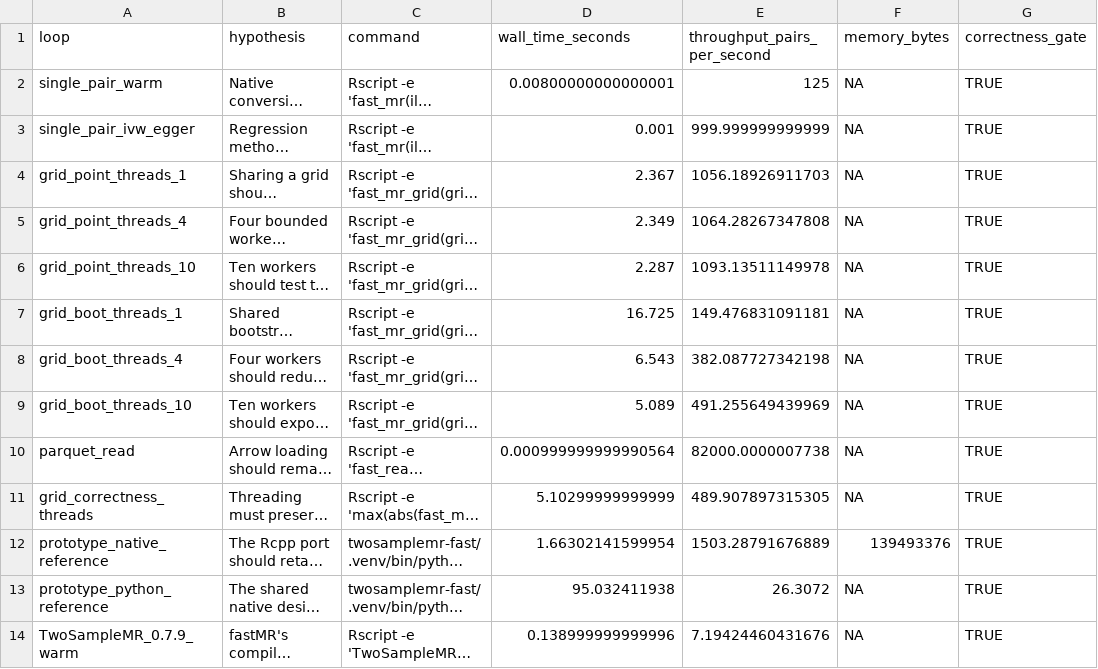
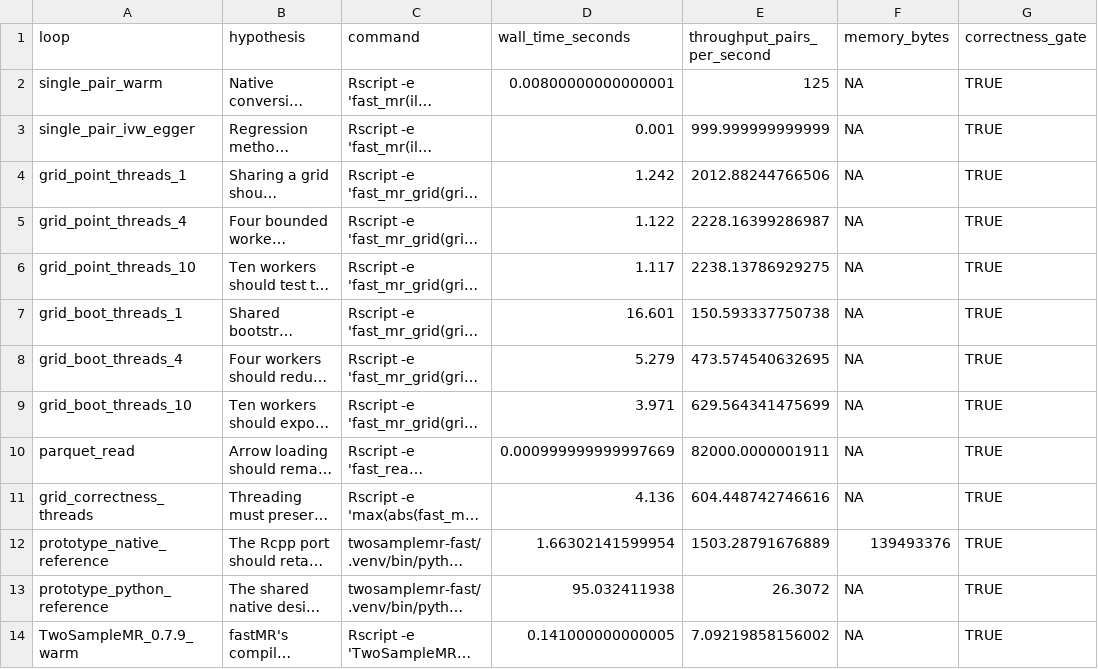
Before and after one commit to gushamilton/fastMR, a CSV file: outputs/optimization_history.csv, drawn as a sheet; only a part is shown; long unchanged cells end in …; the diff names each change by its address in the sheet, - before the commit and + after, or states it on an @@ line.

```diff
--- a/outputs/optimization_history.csv
+++ b/outputs/optimization_history.csv
-D4 (wall_time_seconds): 2.367
+D4 (wall_time_seconds): 1.242
-E4 (throughput_pairs_per_second): 1056.18926911703
+E4 (throughput_pairs_per_second): 2012.88244766506
-D5 (wall_time_seconds): 2.349
+D5 (wall_time_seconds): 1.122
-E5 (throughput_pairs_per_second): 1064.28267347808
+E5 (throughput_pairs_per_second): 2228.16399286987
-D6 (wall_time_seconds): 2.287
+D6 (wall_time_seconds): 1.117
-E6 (throughput_pairs_per_second): 1093.13511149978
+E6 (throughput_pairs_per_second): 2238.13786929275
-D7 (wall_time_seconds): 16.725
+D7 (wall_time_seconds): 16.601
-E7 (throughput_pairs_per_second): 149.476831091181
+E7 (throughput_pairs_per_second): 150.593337750738
-D8 (wall_time_seconds): 6.543
+D8 (wall_time_seconds): 5.279
-E8 (throughput_pairs_per_second): 382.087727342198
+E8 (throughput_pairs_per_second): 473.574540632695
-D9 (wall_time_seconds): 5.089
+D9 (wall_time_seconds): 3.971
-E9 (throughput_pairs_per_second): 491.255649439969
+E9 (throughput_pairs_per_second): 629.564341475699
-D10 (wall_time_seconds): 0.000999999999990564
+D10 (wall_time_seconds): 0.000999999999997669
-E10 (throughput_pairs_per_second): 82000.0000007738
+E10 (throughput_pairs_per_second): 82000.0000001911
-D11 (wall_time_seconds): 5.10299999999999
+D11 (wall_time_seconds): 4.136
-E11 (throughput_pairs_per_second): 489.907897315305
+E11 (throughput_pairs_per_second): 604.448742746616
-D14 (wall_time_seconds): 0.138999999999996
+D14 (wall_time_seconds): 0.141000000000005
-E14 (throughput_pairs_per_second): 7.19424460431676
+E14 (throughput_pairs_per_second): 7.09219858156002
```
Also changed, not shown: outputs/iteration_scaling.csv, 18 other files.
